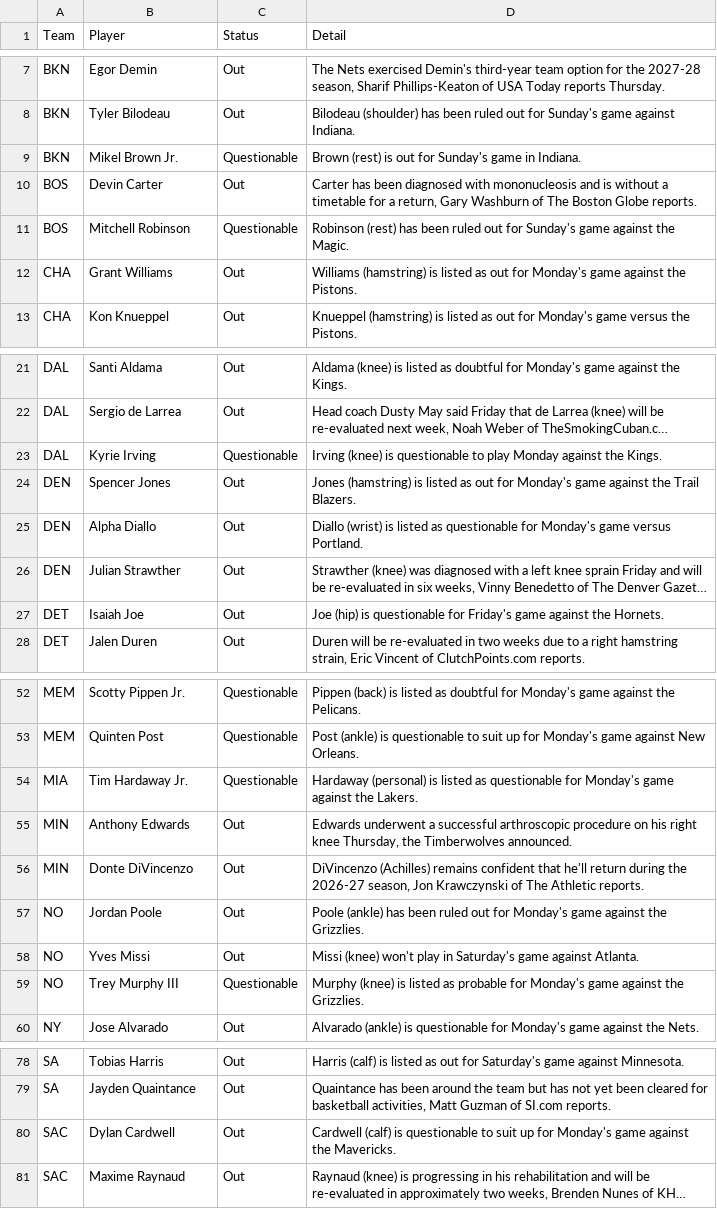
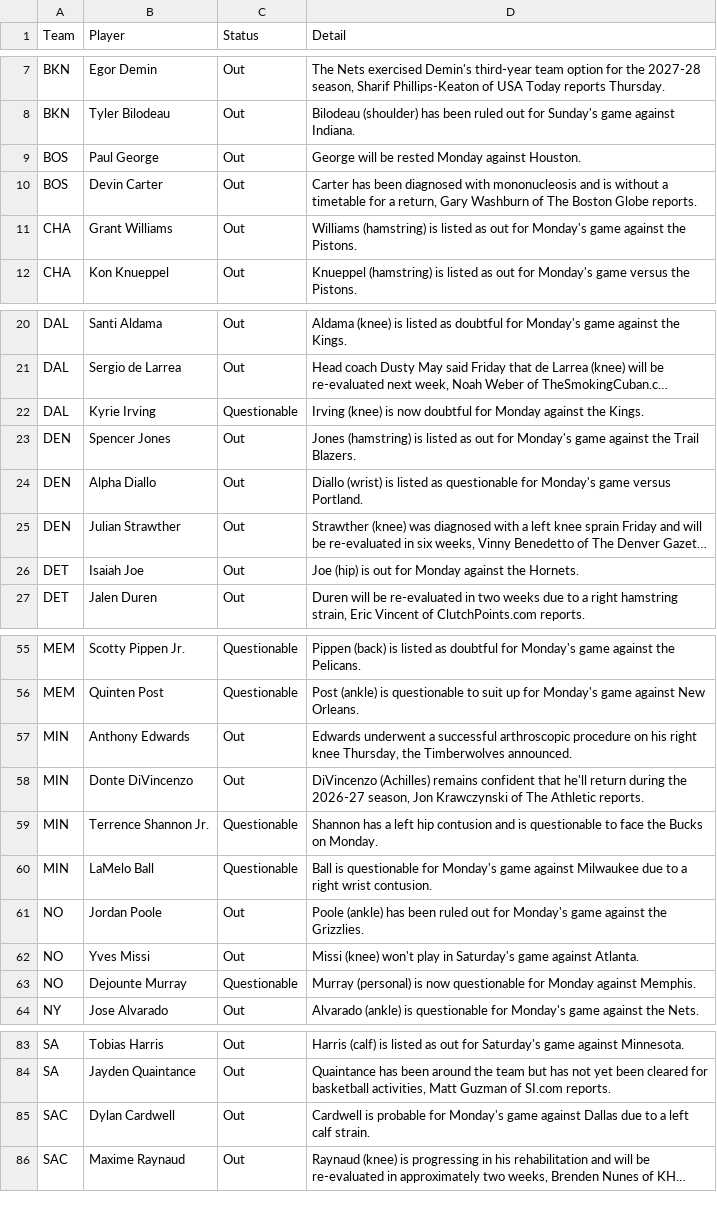
Before and after one commit to ECC370/stats, a CSV file: data/nba_injuries.csv, drawn as a sheet; only a part is shown, gaps mark what is left out; long unchanged cells end in …; removed rows and columns are numbered as before the commit, all else as after; the diff covers the shown part only; the diff names each change by its address in the sheet, - before the commit and + after, or states it on an @@ line.

```diff
--- a/data/nba_injuries.csv
+++ b/data/nba_injuries.csv
-row 9: BKN | Mikel Brown Jr. | Questionable | Brown (rest) is out for Sunday's game in Indiana.
+row 9: BOS | Paul George | Out | George will be rested Monday against Houston.
-row 11: BOS | Mitchell Robinson | Questionable | Robinson (rest) has been ruled out for Sunday's game against the Magic.
-D22 (Detail): …(knee) is questionable to play Monday against…
+D22 (Detail): …(knee) is now doubtful for Monday against…
-D26 (Detail): …(hip) is questionable for Friday's game against the…
+D26 (Detail): …(hip) is out for Monday against the…
-row 54: MIA | Tim Hardaway Jr. | Questionable | Hardaway (personal) is listed as questionable for Monday's game against the Lakers.
+row 59: MIN | Terrence Shannon Jr. | Questionable | Shannon has a left hip contusion and is questionable to face the Bucks on Monday.
+row 60: MIN | LaMelo Ball | Questionable | Ball is questionable for Monday's game against Milwaukee due to a right wrist contusion.
-B63 (Player): Trey Murphy III
+B63 (Player): Dejounte Murray
-D63 (Detail): Murphy (knee) is listed as probable for Monday's game against the Grizzlies.
+D63 (Detail): Murray (personal) is now questionable for Monday against Memphis.
-D85 (Detail): Cardwell (calf) is questionable to suit up for Monday's game against the Mavericks.
+D85 (Detail): Cardwell is probable for Monday's game against Dallas due to a left calf strain.
```
Also changed, not shown: 9 added rows, 3 removed rows and 3 edited cells elsewhere in this file, data/nba_slate.csv, data/nba_slate_2.csv, 7 other files.
